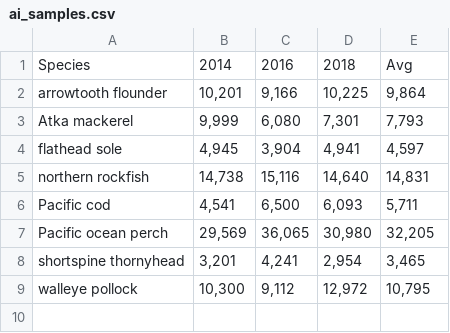
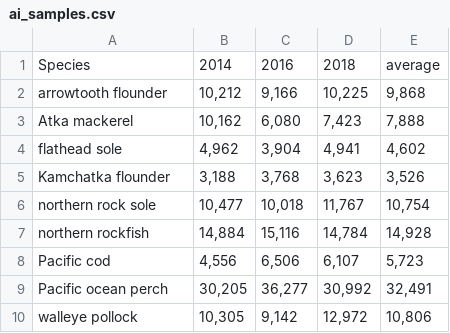
Before and after one commit to Jason-Conner-NOAA/swo-tech, a CSV file: tables/ai_samples.csv, drawn as a sheet.

```diff
--- a/tables/ai_samples.csv
+++ b/tables/ai_samples.csv
@@ -1,9 +1,10 @@
-Species,2014,2016,2018,Avg
-arrowtooth flounder,"10,201","9,166","10,225","9,864"
-Atka mackerel,"9,999","6,080","7,301","7,793"
-flathead sole,"4,945","3,904","4,941","4,597"
-northern rockfish,"14,738","15,116","14,640","14,831"
-Pacific cod,"4,541","6,500","6,093","5,711"
-Pacific ocean perch,"29,569","36,065","30,980","32,205"
-shortspine thornyhead,"3,201","4,241","2,954","3,465"
-walleye pollock,"10,300","9,112","12,972","10,795"
+Species,2014,2016,2018,average
+arrowtooth flounder,"10,212","9,166","10,225","9,868"
+Atka mackerel,"10,162","6,080","7,423","7,888"
+flathead sole,"4,962","3,904","4,941","4,602"
+Kamchatka flounder,"3,188","3,768","3,623","3,526"
+northern rock sole,"10,477","10,018","11,767","10,754"
+northern rockfish,"14,884","15,116","14,784","14,928"
+Pacific cod,"4,556","6,506","6,107","5,723"
+Pacific ocean perch,"30,205","36,277","30,992","32,491"
+walleye pollock,"10,305","9,142","12,972","10,806"
```
Also changed, not shown: tables/ebs_samples.csv, tables/goa_samples.csv, 1 other file.
